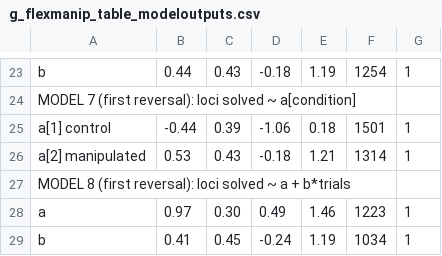
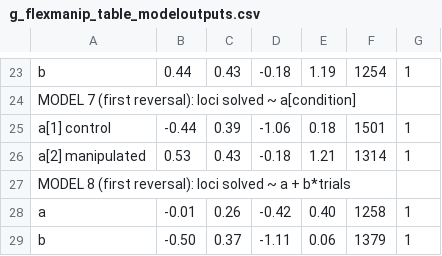
Before and after one commit to corinalogan/grackles, a CSV file: Files/Preregistrations/g_flexmanip_table_modeloutputs.csv, drawn as a sheet; only a part is shown, gaps mark what is left out; removed rows and columns are numbered as before the commit, all else as after; the diff names each change by its address in the sheet, - before the commit and + after, or states it on an @@ line.

Commit message:
updated model output after fixing model

```diff
--- a/Files/Preregistrations/g_flexmanip_table_modeloutputs.csv
+++ b/Files/Preregistrations/g_flexmanip_table_modeloutputs.csv
-row 28: a | 0.97 | 0.30 | 0.49 | 1.46 | 1223 | 1
-row 29: b | 0.41 | 0.45 | -0.24 | 1.19 | 1034 | 1
+row 28: a | -0.01 | 0.26 | -0.42 | 0.40 | 1258 | 1
+row 29: b | -0.50 | 0.37 | -1.11 | 0.06 | 1379 | 1
```
